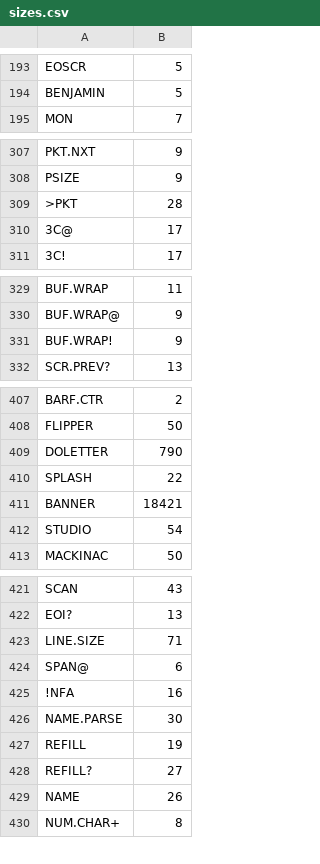
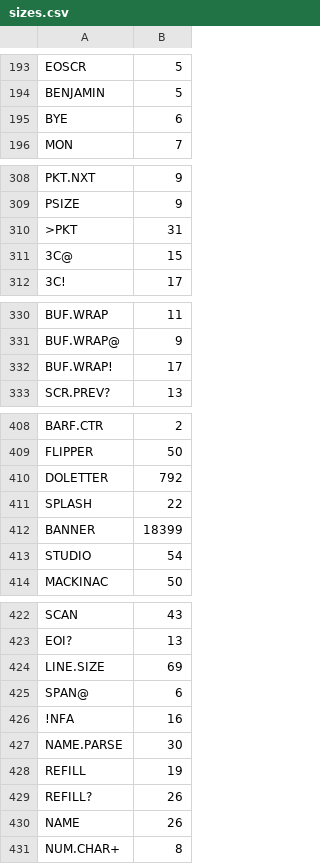
Before and after one commit to chitselb/pettil, a CSV file: docs/sizes.csv, drawn as a sheet; only a part is shown, gaps mark what is left out; the diff covers the shown part only.

```diff
--- a/docs/sizes.csv
+++ b/docs/sizes.csv
@@ -194,2 +194,3 @@ EOSCR,5
 BENJAMIN,5
+BYE,6
 MON,7
@@ -308,4 +309,4 @@ PKT.NXT,9
 PSIZE,9
->PKT,28
-3C@,17
+>PKT,31
+3C@,15
 3C!,17
@@ -330,3 +331,3 @@ BUF.WRAP,11
 BUF.WRAP@,9
-BUF.WRAP!,9
+BUF.WRAP!,17
 SCR.PREV?,13
@@ -408,5 +409,5 @@ BARF.CTR,2
 FLIPPER,50
-DOLETTER,790
+DOLETTER,792
 SPLASH,22
-BANNER,18421
+BANNER,18399
 STUDIO,54
@@ -422,3 +423,3 @@ SCAN,43
 EOI?,13
-LINE.SIZE,71
+LINE.SIZE,69
 SPAN@,6
@@ -427,3 +428,3 @@ NAME.PARSE,30
 REFILL,19
-REFILL?,27
+REFILL?,26
 NAME,26
```
Also changed, not shown: 4 edited cells elsewhere in this file, 8 other files.
